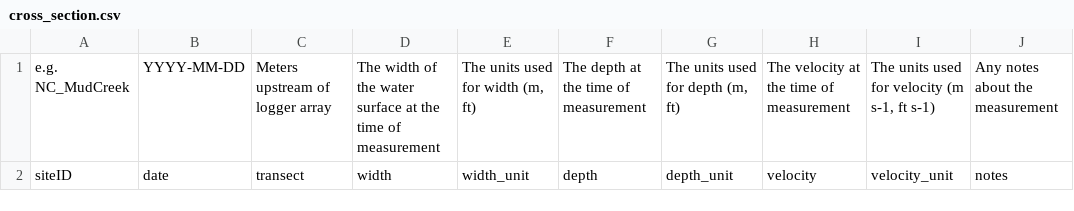
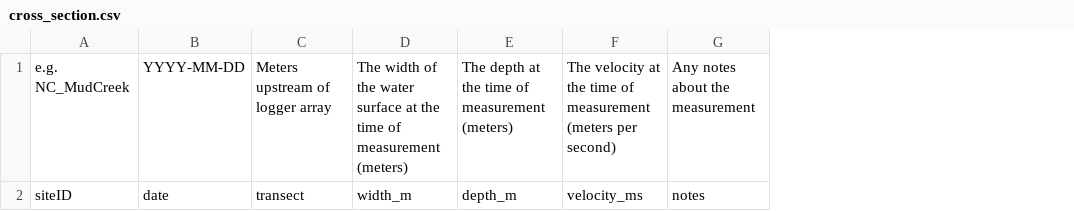
Before and after one commit to streampulse/sp, a CSV file: static/streampulse_reach_characterization_templates/cross_section.csv, drawn as a sheet; removed rows and columns are numbered as before the commit, all else as after; the diff names each change by its address in the sheet, - before the commit and + after, or states it on an @@ line.

```diff
--- a/static/streampulse_reach_characterization_templates/cross_section.csv
+++ b/static/streampulse_reach_characterization_templates/cross_section.csv
-column D, rows 1-2: The width of the water surface at the time of measurement | width
-column E, rows 1-2: The units used for width (m, ft) | width_unit
-column F, rows 1-2: The depth at the time of measurement | depth
-column G, rows 1-2: The units used for depth (m, ft) | depth_unit
-column H, rows 1-2: The velocity at the time of measurement | velocity
-column I, rows 1-2: The units used for velocity (m s-1, ft s-1) | velocity_unit
+column D, rows 1-2: The width of the water surface at the time of measurement (meters) | width_m
+column E, rows 1-2: The depth at the time of measurement (meters) | depth_m
+column F, rows 1-2: The velocity at the time of measurement (meters per second) | velocity_ms
```
Also changed, not shown: static/streampulse_reach_characterization_templates/depth_rating_curve.csv, static/streampulse_reach_characterization_templates/geomorphology.csv, 10 other files.
